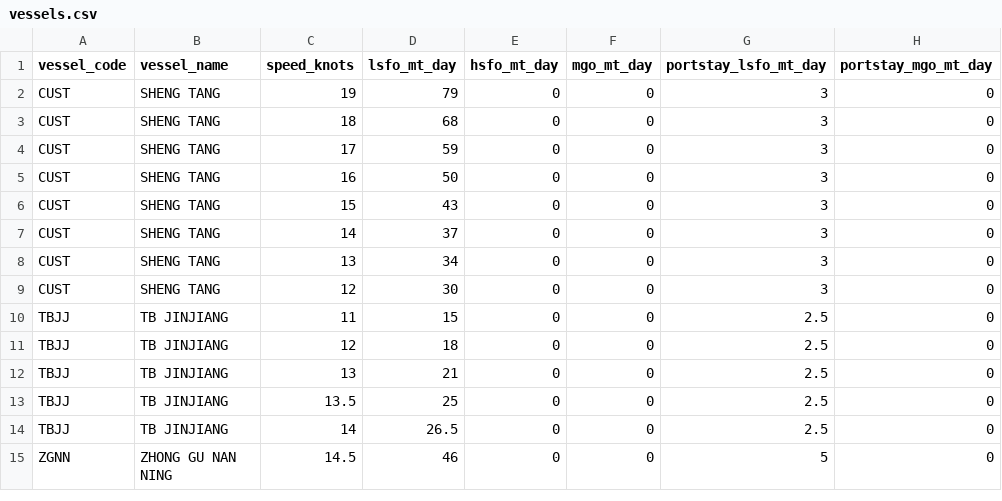
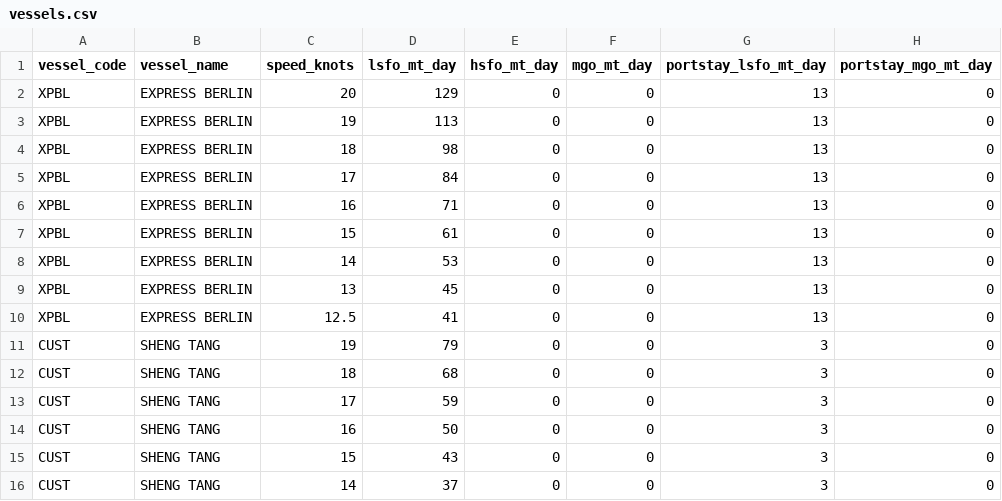
Before and after one commit to LeahLiuL/Schedule-Simulation, a CSV file: shipping_data/vessels.csv, drawn as a sheet; only a part is shown; the shorter side is filled out with more unchanged rows; the diff names each change by its address in the sheet, - before the commit and + after, or states it on an @@ line.

Commit message:
Update vessels.csv via Data Manager (2026-04-10)

```diff
--- a/shipping_data/vessels.csv
+++ b/shipping_data/vessels.csv
+row 2: XPBL | EXPRESS BERLIN | 20 | 129 | 0 | 0 | 13 | 0
+row 3: XPBL | EXPRESS BERLIN | 19 | 113 | 0 | 0 | 13 | 0
+row 4: XPBL | EXPRESS BERLIN | 18 | 98 | 0 | 0 | 13 | 0
+row 5: XPBL | EXPRESS BERLIN | 17 | 84 | 0 | 0 | 13 | 0
+row 6: XPBL | EXPRESS BERLIN | 16 | 71 | 0 | 0 | 13 | 0
+row 7: XPBL | EXPRESS BERLIN | 15 | 61 | 0 | 0 | 13 | 0
+row 8: XPBL | EXPRESS BERLIN | 14 | 53 | 0 | 0 | 13 | 0
+row 9: XPBL | EXPRESS BERLIN | 13 | 45 | 0 | 0 | 13 | 0
+row 10: XPBL | EXPRESS BERLIN | 12.5 | 41 | 0 | 0 | 13 | 0
```
